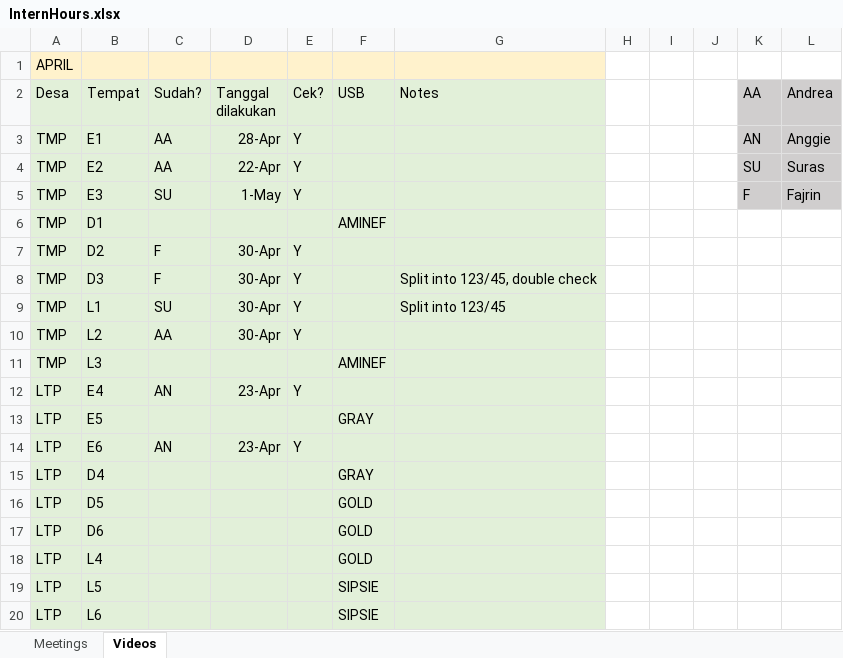
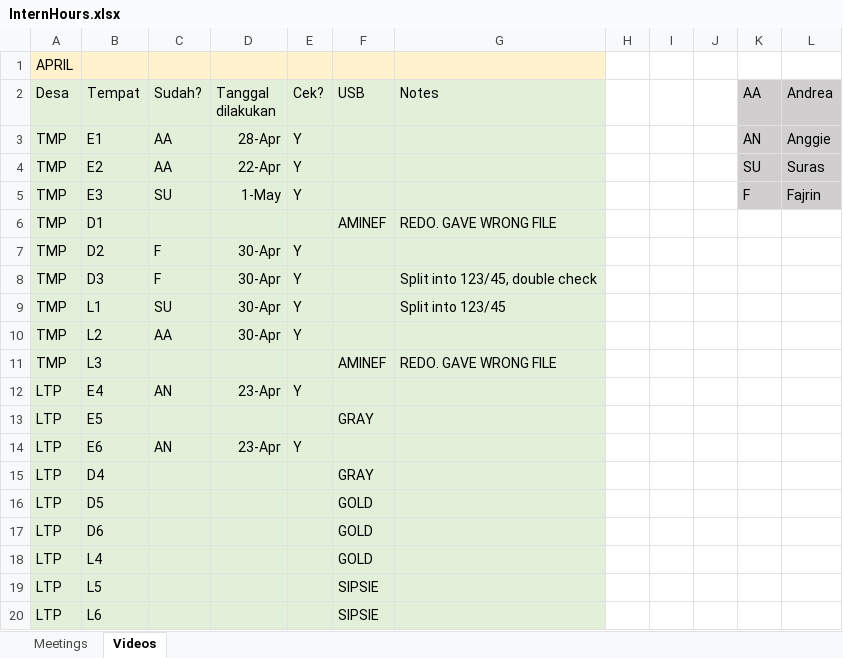
Before and after one commit to swulfing/TanakekeProject, an Excel workbook: RClass/InternHours.xlsx, sheet Videos, drawn as a sheet; values as stored, in another font and other column widths than the file's, no borders; the diff names each change by its address in the sheet, - before the commit and + after, or states it on an @@ line.

```diff
--- a/RClass/InternHours.xlsx (sheet Videos)
+++ b/RClass/InternHours.xlsx (sheet Videos)
-G6 (Notes): (empty)
+G6 (Notes): REDO. GAVE WRONG FILE
-G11 (Notes): (empty)
+G11 (Notes): REDO. GAVE WRONG FILE
```
Also changed, not shown: URUVS/Datasheets/URUV/02.2024/February_RecordingData.xlsx, URUVS/Datasheets/URUV/03.2024/March_RecordingData.xlsx, 5 other files.
